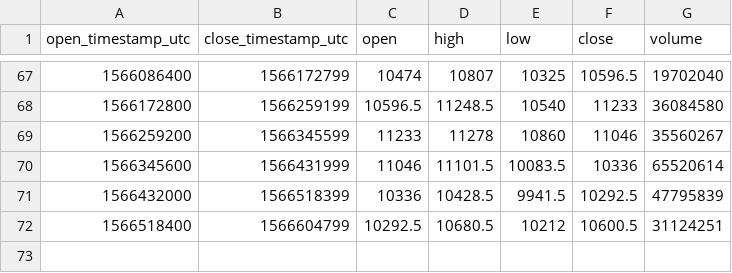
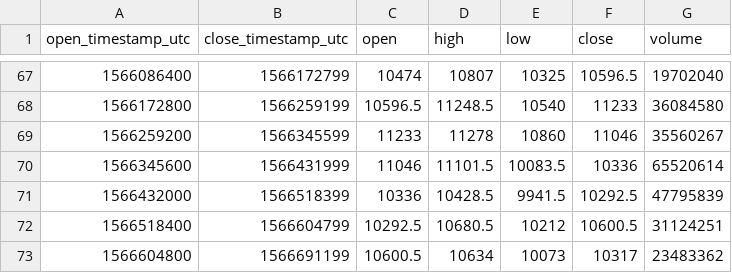
Before and after one commit to cryptobigbro/bitmex-XBTZ19, a CSV file: bitmex-XBTZ19-1d.csv, drawn as a sheet; only a part is shown, gaps mark what is left out; the diff names each change by its address in the sheet, - before the commit and + after, or states it on an @@ line.

```diff
--- a/bitmex-XBTZ19-1d.csv
+++ b/bitmex-XBTZ19-1d.csv
+row 73: 1566604800 | 1566691199 | 10600.5 | 10634 | 10073 | 10317 | 23483362
```
Also changed, not shown: bitmex-XBTZ19-1h.csv.
